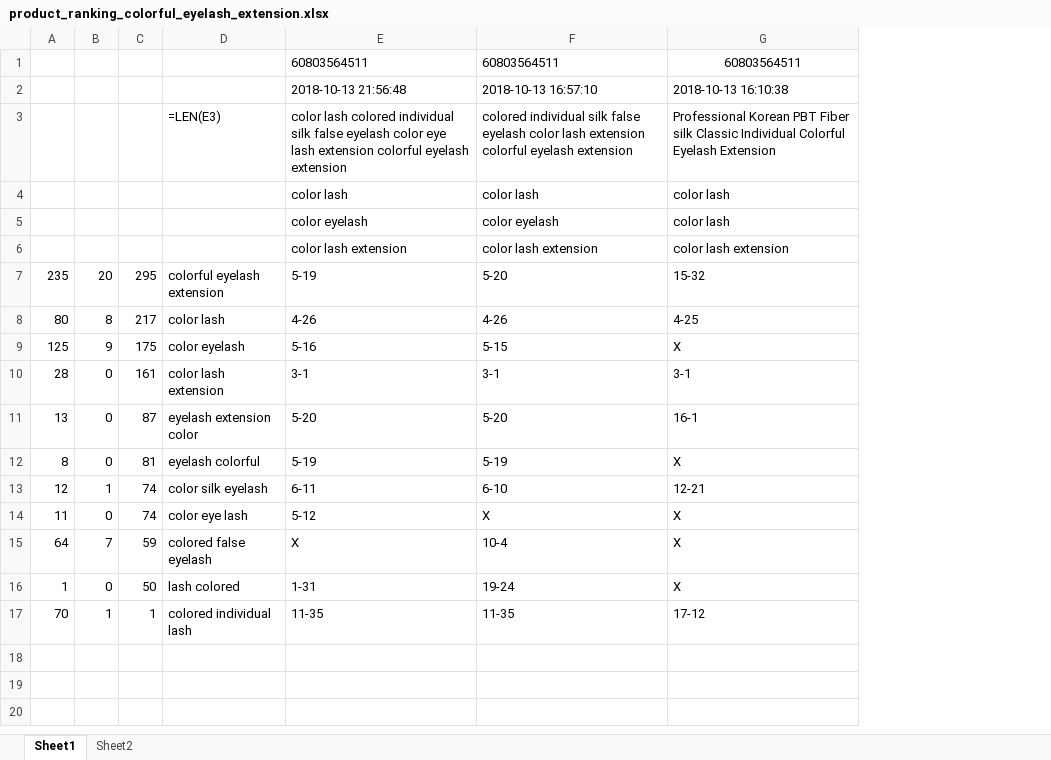
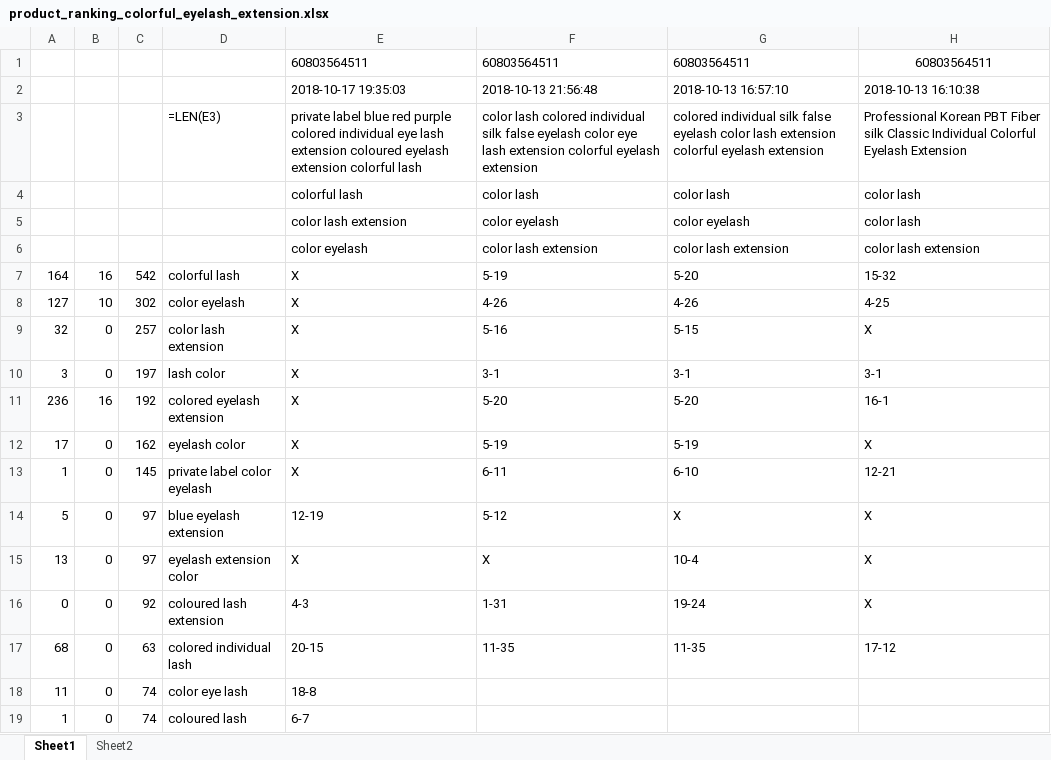
Before and after one commit to GSIL-Monitor/Market_Management, an Excel workbook: product_ranking_colorful_eyelash_extension.xlsx, sheet Sheet1, drawn as a sheet; values as stored, in another font and other column widths than the file's, no borders; formulas without a stored value are shown as written; removed rows and columns are numbered as before the commit, all else as after; the diff names each change by its address in the sheet, - before the commit and + after, or states it on an @@ line.

```diff
--- a/product_ranking_colorful_eyelash_extension.xlsx (sheet Sheet1)
+++ b/product_ranking_colorful_eyelash_extension.xlsx (sheet Sheet1)
-column C, row 7: 295; rows 9-17: 175 | 161 | 87 | 81 | 74 | 74 | 59 | 50 | 1
+column C, rows 7-9: 542 | 302 | 257; rows 11-17: 192 | 162 | 145 | 97 | 97 | 92 | 63
+column E, rows 1-9: 60803564511 | 2018-10-17 19:35:03 | private label blue red purple colored individual eye lash extension coloured eyelash extension colorful lash | colorful lash | color lash extension | color eyelash | X | X | X; rows 11-17: X | X | X | 12-19 | X | 4-3 | 20-15
-A7: 235
+A7: 164
-B7: 20
+B7: 16
-D7: colorful eyelash extension
+D7: colorful lash
-row 8: 80 | 8 | 217 | color lash | 4-26 | 4-26 | 4-25
-A8: 125
+A8: 127
-B8: 9
+B8: 10
-F8: 5-16
+F8: 4-26
-G8: 5-15
+G8: 4-26
-H8: X
+H8: 4-25
-A9: 28
+A9: 32
-F9: 3-1
+F9: 5-16
-G9: 3-1
+G9: 5-15
-H9: 3-1
+H9: X
+row 10: 3 | 0 | 197 | lash color | X | 3-1 | 3-1 | 3-1
-A11: 13
+A11: 236
-B11: 0
+B11: 16
-D11: eyelash extension color
+D11: colored eyelash extension
-A12: 8
+A12: 17
-D12: eyelash colorful
+D12: eyelash color
-A13: 12
+A13: 1
-B13: 1
+B13: 0
-D13: color silk eyelash
+D13: private label color eyelash
-A14: 11
+A14: 5
-D14: color eye lash
+D14: blue eyelash extension
-A15: 64
+A15: 13
-B15: 7
+B15: 0
-D15: colored false eyelash
+D15: eyelash extension color
-A16: 1
+A16: 0
-D16: lash colored
+D16: coloured lash extension
-A17: 70
+A17: 68
-B17: 1
+B17: 0
+row 18: 11 | 0 | 74 | color eye lash | 18-8
+row 19: 1 | 0 | 74 | coloured lash | 6-7
```
Also changed, not shown: product_ranking_brown_eyelash_extension.xlsx, product_ranking_ombre_eyelash_extension.xlsx, 10 other files.
